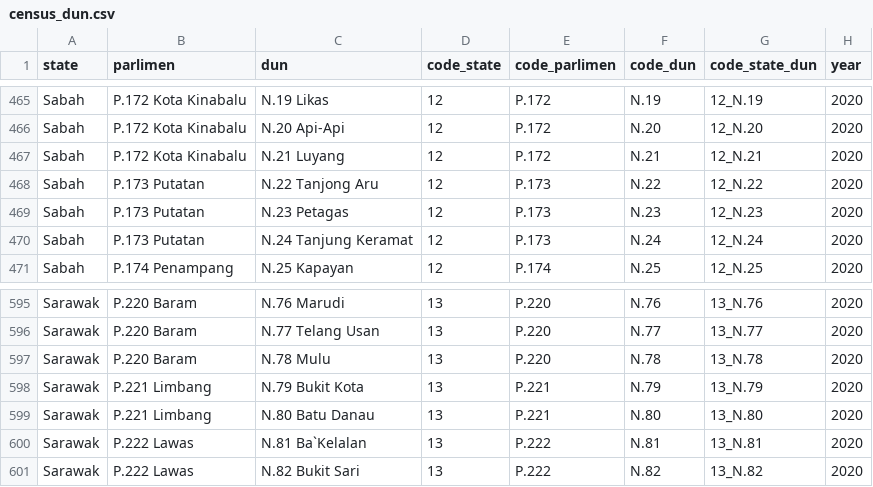
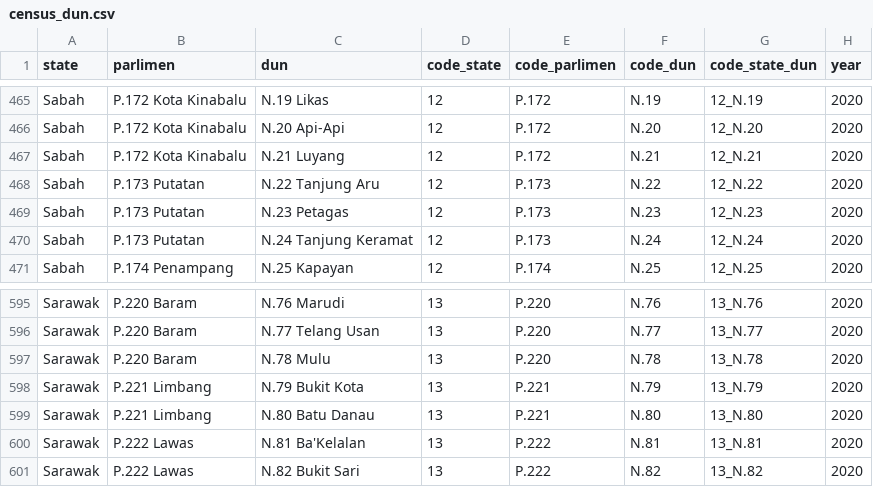
Before and after one commit to Thevesh/analysis-election-msia, a CSV file: data/census_dun.csv, drawn as a sheet; only a part is shown, gaps mark what is left out; the diff names each change by its address in the sheet, - before the commit and + after, or states it on an @@ line.

Commit message:
fix: dun names in census file

```diff
--- a/data/census_dun.csv
+++ b/data/census_dun.csv
-C468 (dun): N.22 Tanjong Aru
+C468 (dun): N.22 Tanjung Aru
-C600 (dun): N.81 Ba`Kelalan
+C600 (dun): N.81 Ba'Kelalan
```
